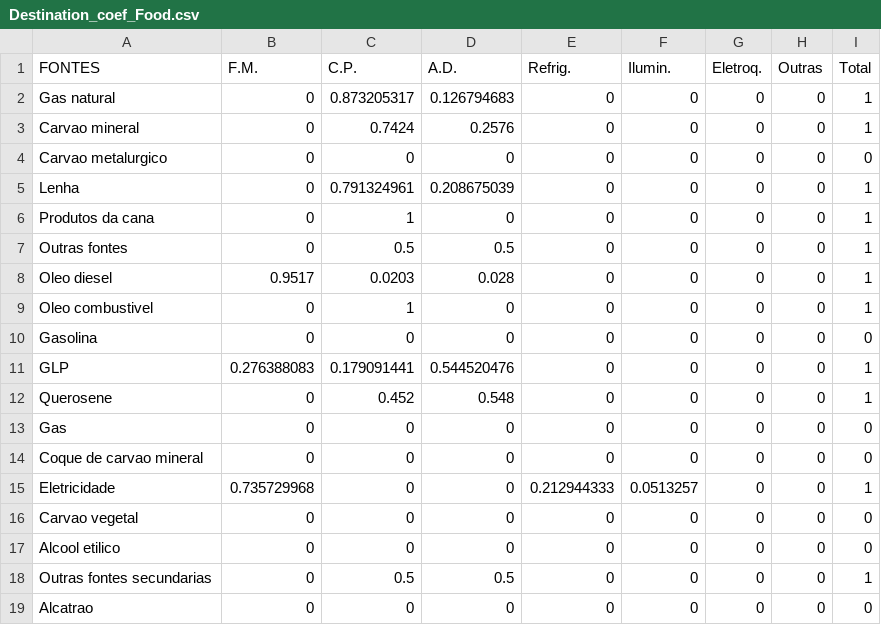
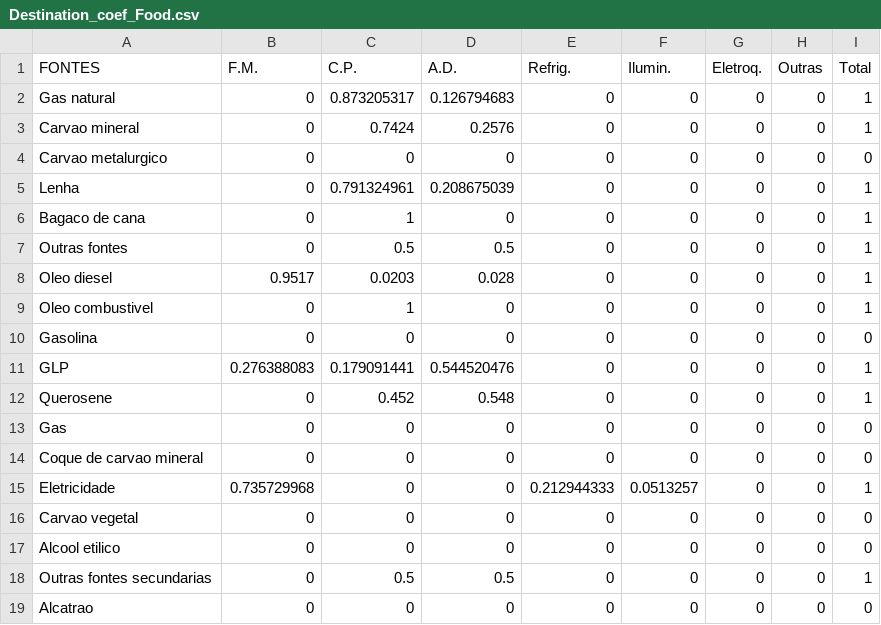
Before and after one commit to ottohebeda/Industry_Energy_Emissions_simulator, a CSV file: Food_and_beverage/Destination_coef_Food.csv, drawn as a sheet.

Commit message:
Update Destination_coef_Food.csv

```diff
--- a/Food_and_beverage/Destination_coef_Food.csv
+++ b/Food_and_beverage/Destination_coef_Food.csv
@@ -5,3 +5,3 @@ Carvao metalurgico,0,0,0,0,0,0,0,0
 Lenha,0,0.791324961,0.208675039,0,0,0,0,1
-Produtos da cana,0,1,0,0,0,0,0,1
+Bagaco de cana,0,1,0,0,0,0,0,1
 Outras fontes,0,0.5,0.5,0,0,0,0,1
```
